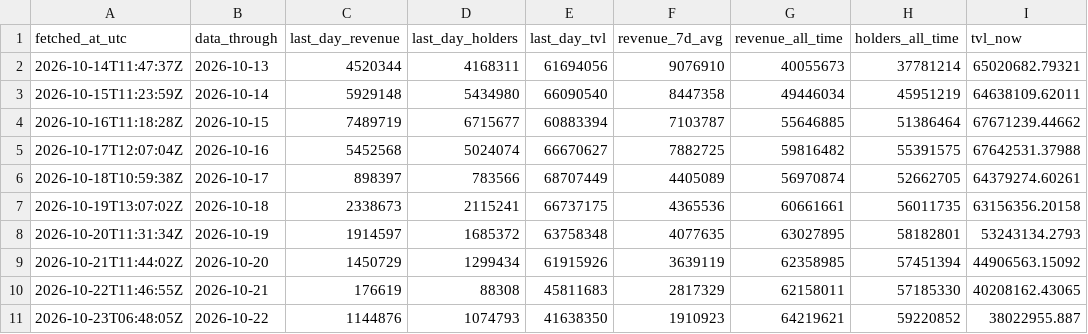
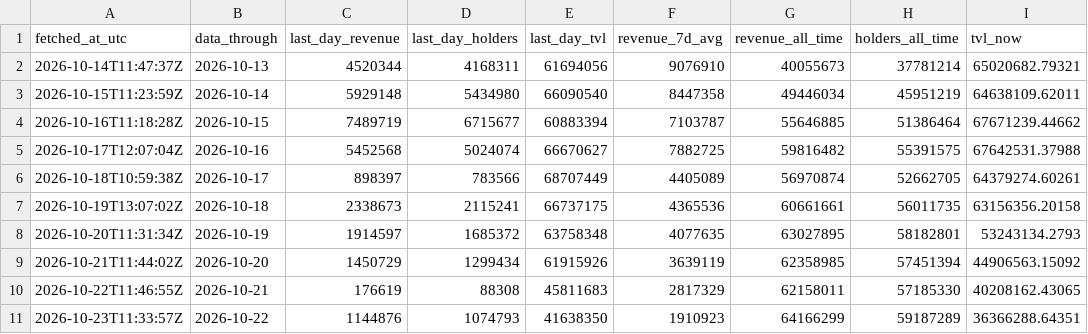
Before and after one commit to Rewind911/research, a CSV file: data/snapshots.csv, drawn as a sheet.

Commit message:
Data: Papertrade through 2026-10-22

```diff
--- a/data/snapshots.csv
+++ b/data/snapshots.csv
@@ -10,2 +10,2 @@ fetched_at_utc,data_through,last_day_revenue,last_day_holders,last_day_tvl,reven
 2026-10-22T11:46:55Z,2026-10-21,176619,88308,45811683,2817329,62158011,57185330,40208162.43065
-2026-10-23T06:48:05Z,2026-10-22,1144876,1074793,41638350,1910923,64219621,59220852,38022955.887
+2026-10-23T11:33:57Z,2026-10-22,1144876,1074793,41638350,1910923,64166299,59187289,36366288.64351
```
Also changed, not shown: 1 other file.
